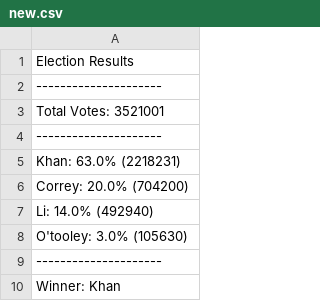
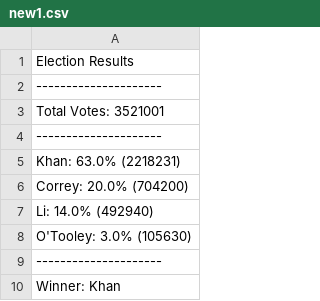
Before and after one commit to ltrentino/python-challenge, a CSV file: PyPoll/analysis/new1.csv (was PyPoll/analysis/new.csv), drawn as a sheet.

```diff
--- a/PyPoll/analysis/new.csv
+++ b/PyPoll/analysis/new1.csv
@@ -7,3 +7,3 @@ Correy: 20.0% (704200)
 Li: 14.0% (492940)
-O'tooley: 3.0% (105630)
+O'Tooley: 3.0% (105630)
 ---------------------
```
Also changed, not shown: 1 other file.
